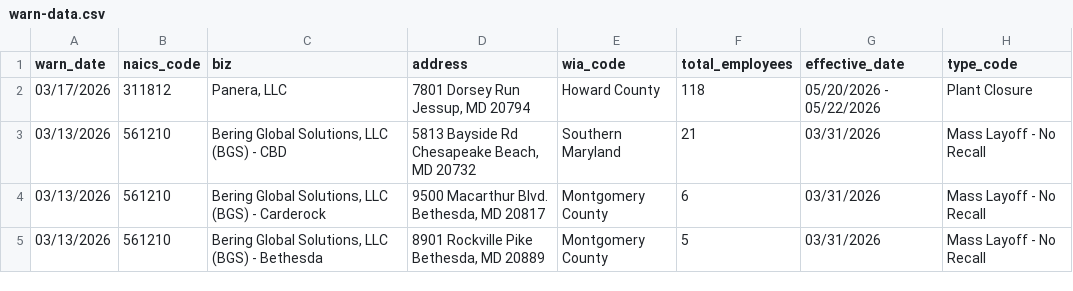
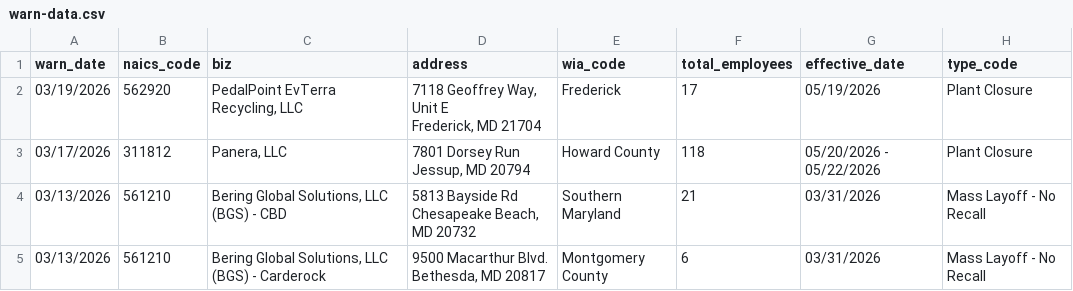
Before and after one commit to lukeharold/first-github-scraper, a CSV file: warn-data.csv, drawn as a sheet; only a part is shown; the shorter side is filled out with more unchanged rows.

```diff
--- a/warn-data.csv
+++ b/warn-data.csv
@@ -1,2 +1,4 @@
 warn_date,naics_code,biz,address,wia_code,total_employees,effective_date,type_code
+03/19/2026,562920,"PedalPoint EvTerra Recycling, LLC","7118 Geoffrey Way, Unit E
+Frederick, MD 21704",Frederick,17,05/19/2026,Plant Closure
 03/17/2026,311812,"Panera, LLC","7801 Dorsey Run
```
